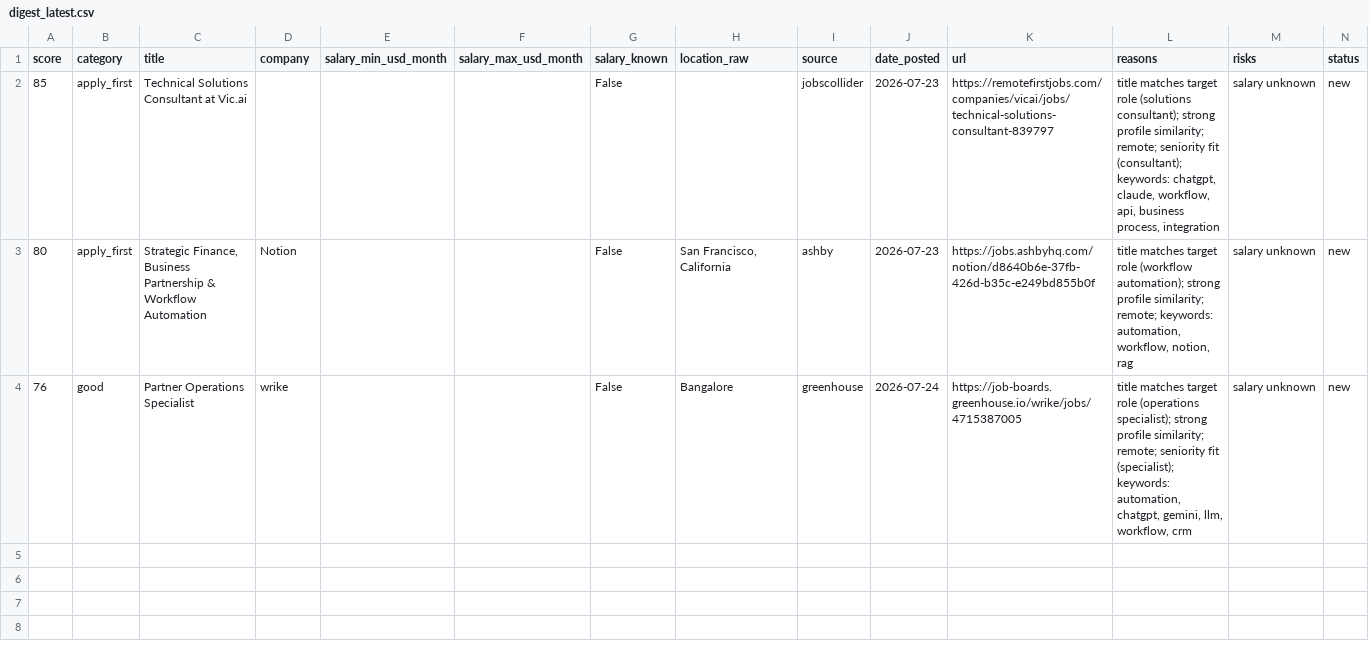
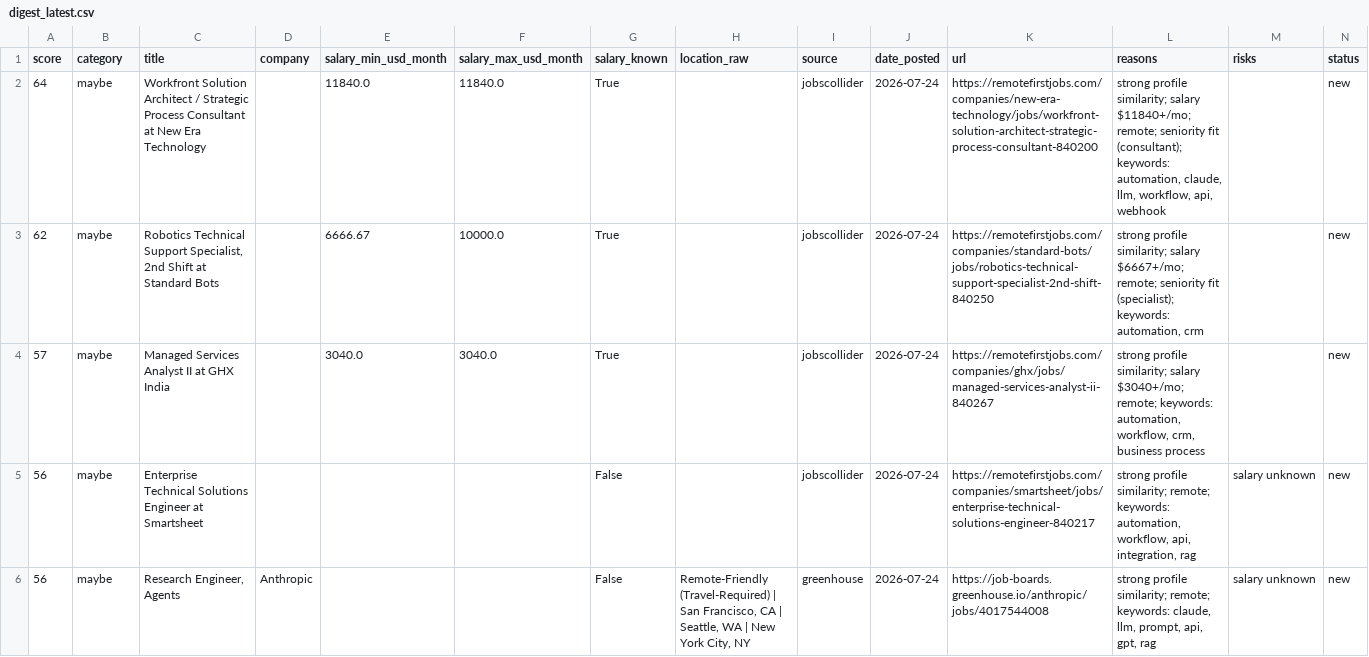
Before and after one commit to stardogsky/JOB_RADAR, a CSV file: data/digest_latest.csv, drawn as a sheet.

```diff
--- a/data/digest_latest.csv
+++ b/data/digest_latest.csv
@@ -1,4 +1,6 @@
 score,category,title,company,salary_min_usd_month,salary_max_usd_month,salary_known,location_raw,source,date_posted,url,reasons,risks,status
-85,apply_first,Technical Solutions Consultant at Vic.ai,,,,False,,jobscollider,2026-07-23,https://remotefirstjobs.com/companies/vicai/jobs/technical-solutions-consultant-839797,"title matches target role (solutions consultant); strong profile similarity; remote; seniority fit (consultant); keywords: chatgpt, claude, workflow, api, business process, integration",salary unknown,new
-80,apply_first,"Strategic Finance, Business Partnership & Workflow Automation",Notion,,,False,"San Francisco, California",ashby,2026-07-23,https://jobs.ashbyhq.com/notion/d8640b6e-37fb-426d-b35c-e249bd855b0f,"title matches target role (workflow automation); strong profile similarity; remote; keywords: automation, workflow, notion, rag",salary unknown,new
-76,good,Partner Operations Specialist,wrike,,,False,Bangalore,greenhouse,2026-07-24,https://job-boards.greenhouse.io/wrike/jobs/4715387005,"title matches target role (operations specialist); strong profile similarity; remote; seniority fit (specialist); keywords: automation, chatgpt, gemini, llm, workflow, crm",salary unknown,new
+64,maybe,Workfront Solution Architect / Strategic Process Consultant at New Era Technology,,11840.0,11840.0,True,,jobscollider,2026-07-24,https://remotefirstjobs.com/companies/new-era-technology/jobs/workfront-solution-architect-strategic-process-consultant-840200,"strong profile similarity; salary $11840+/mo; remote; seniority fit (consultant); keywords: automation, claude, llm, workflow, api, webhook",,new
+62,maybe,"Robotics Technical Support Specialist, 2nd Shift at Standard Bots",,6666.67,10000.0,True,,jobscollider,2026-07-24,https://remotefirstjobs.com/companies/standard-bots/jobs/robotics-technical-support-specialist-2nd-shift-840250,"strong profile similarity; salary $6667+/mo; remote; seniority fit (specialist); keywords: automation, crm",,new
+57,maybe,Managed Services Analyst II at GHX India,,3040.0,3040.0,True,,jobscollider,2026-07-24,https://remotefirstjobs.com/companies/ghx/jobs/managed-services-analyst-ii-840267,"strong profile similarity; salary $3040+/mo; remote; keywords: automation, workflow, crm, business process",,new
+56,maybe,Enterprise Technical Solutions Engineer at Smartsheet,,,,False,,jobscollider,2026-07-24,https://remotefirstjobs.com/companies/smartsheet/jobs/enterprise-technical-solutions-engineer-840217,"strong profile similarity; remote; keywords: automation, workflow, api, integration, rag",salary unknown,new
+56,maybe,"Research Engineer, Agents",Anthropic,,,False,"Remote-Friendly (Travel-Required) | San Francisco, CA | Seattle, WA | New York City, NY",greenhouse,2026-07-24,https://job-boards.greenhouse.io/anthropic/jobs/4017544008,"strong profile similarity; remote; keywords: claude, llm, prompt, api, gpt, rag",salary unknown,new
```
Also changed, not shown: 1 other file.
